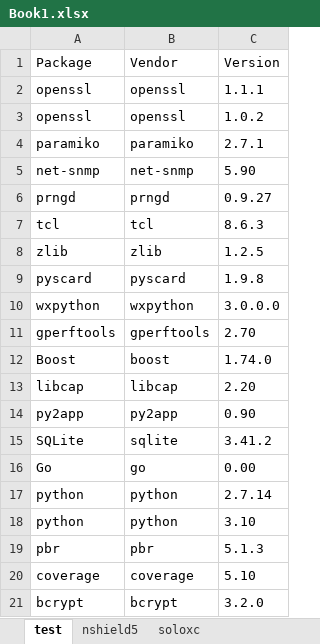
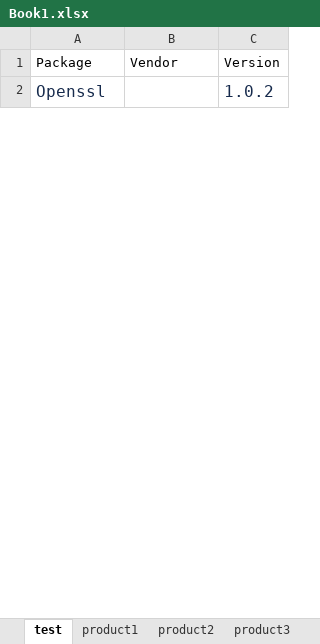
Before and after one commit to pzaptest1/getcvefromcpe, an Excel workbook: Book1.xlsx, sheet test, drawn as a sheet; only a part is shown; values as stored, in another font and other column widths than the file's, no borders; charts and pictures not drawn; removed rows and columns are numbered as before the commit, all else as after; the diff covers the shown part only; the diff names each change by its address in the sheet, - before the commit and + after, or states it on an @@ line.

Commit message:
accepts a list of products rather than individual

```diff
--- a/Book1.xlsx (sheet test)
+++ b/Book1.xlsx (sheet test)
-sheet tab: nshield5
+sheet tab: product1
-sheet tab: soloxc
+sheet tab: product2
+sheet tab: product3
-row 2: openssl | openssl | 1.1.1
-A2: openssl
+A2: Openssl
-A2 text colour: black
+A2 text colour: #172B4D, text size: larger
-B2: openssl
+B2: (empty)
-C2 text colour: black
+C2 text colour: #172B4D, text size: larger
-row 4: paramiko | paramiko | 2.7.1
-row 5: net-snmp | net-snmp | 5.90
-row 6: prngd | prngd | 0.9.27
-row 7: tcl | tcl | 8.6.3
-row 8: zlib | zlib | 1.2.5
-row 9: pyscard | pyscard | 1.9.8
-row 10: wxpython | wxpython | 3.0.0.0
-row 11: gperftools | gperftools | 2.70
-row 12: Boost | boost | 1.74.0
-row 13: libcap | libcap | 2.20
-row 14: py2app | py2app | 0.90
-row 15: SQLite | sqlite | 3.41.2
-row 16: Go | go | 0.00
-row 17: python | python | 2.7.14
-row 18: python | python | 3.10
-row 19: pbr | pbr | 5.1.3
-row 20: coverage | coverage | 5.10
-row 21: bcrypt | bcrypt | 3.2.0
```
Also changed, not shown: 1 added row and 54 removed rows elsewhere in this sheet, sheet product2, sheet product1, charts or pictures, 1 other file.
